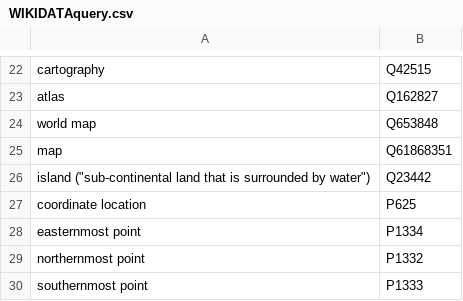
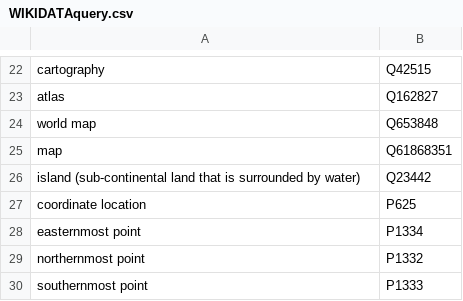
Before and after one commit to MonikaBarget/Insulae, a CSV file: WIKIDATAquery.csv, drawn as a sheet; only a part is shown, gaps mark what is left out.

Commit message:
Update WIKIDATAquery.csv

```diff
--- a/WIKIDATAquery.csv
+++ b/WIKIDATAquery.csv
@@ -25,3 +25,3 @@ world map, Q653848
 map, Q61868351
-island ("sub-continental land that is surrounded by water"), Q23442
+island (sub-continental land that is surrounded by water), Q23442
 coordinate location, P625
```
